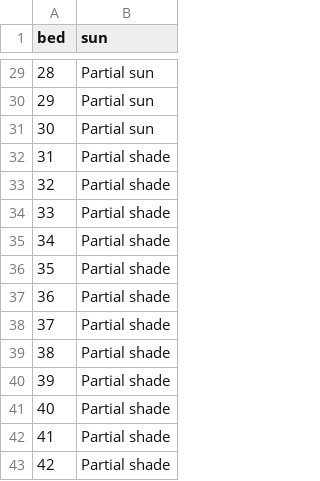
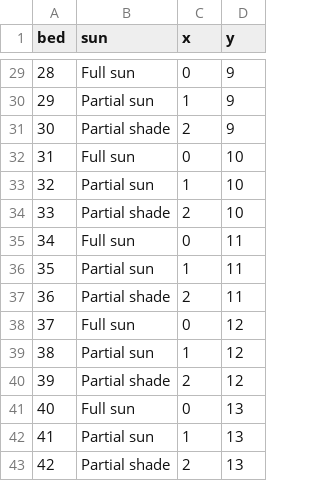
Before and after one commit to evanlynch/optimal-gardening, a CSV file: data/bed_data.csv, drawn as a sheet; only a part is shown, gaps mark what is left out; the diff covers the shown part only; the diff names each change by its address in the sheet, - before the commit and + after, or states it on an @@ line.

```diff
--- a/data/bed_data.csv
+++ b/data/bed_data.csv
+column C (x), rows 29-43: 0 | 1 | 2 | 0 | 1 | 2 | 0 | 1 | 2 | 0 | 1 | 2 | 0 | 1 | 2
+column D (y), rows 29-43: 9 | 9 | 9 | 10 | 10 | 10 | 11 | 11 | 11 | 12 | 12 | 12 | 13 | 13 | 13
-B29 (sun): Partial sun
+B29 (sun): Full sun
-B31 (sun): Partial sun
+B31 (sun): Partial shade
-B32 (sun): Partial shade
+B32 (sun): Full sun
-B33 (sun): Partial shade
+B33 (sun): Partial sun
-B35 (sun): Partial shade
+B35 (sun): Full sun
-B36 (sun): Partial shade
+B36 (sun): Partial sun
-B38 (sun): Partial shade
+B38 (sun): Full sun
-B39 (sun): Partial shade
+B39 (sun): Partial sun
-B41 (sun): Partial shade
+B41 (sun): Full sun
-B42 (sun): Partial shade
+B42 (sun): Partial sun
```
Also changed, not shown: 18 edited cells elsewhere in this file, 4 other files.
